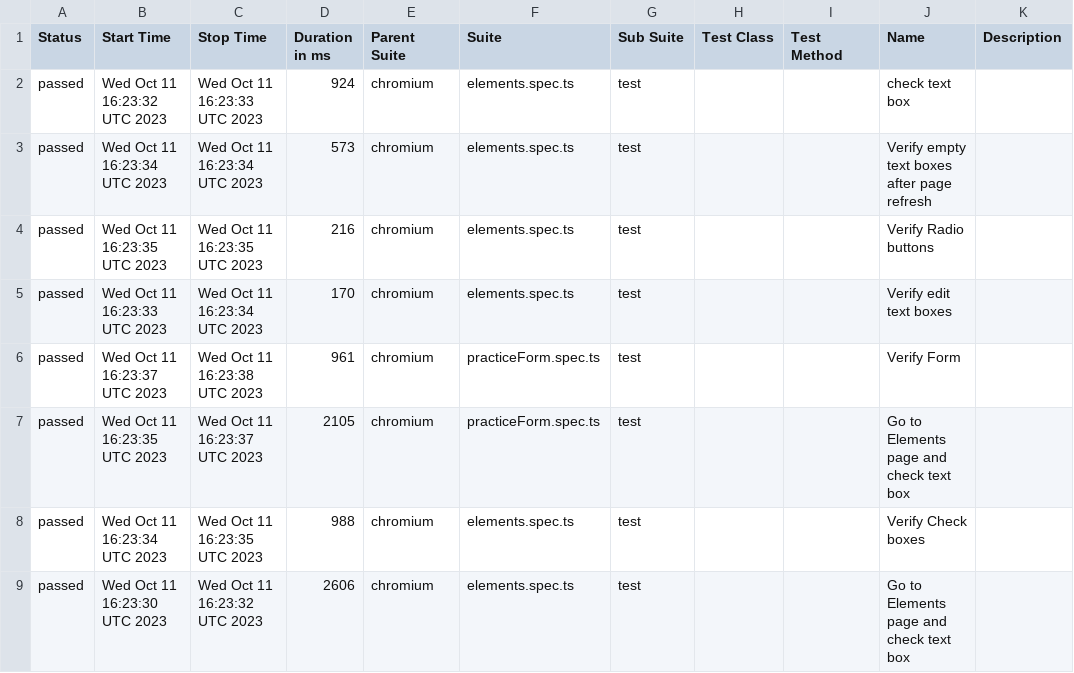
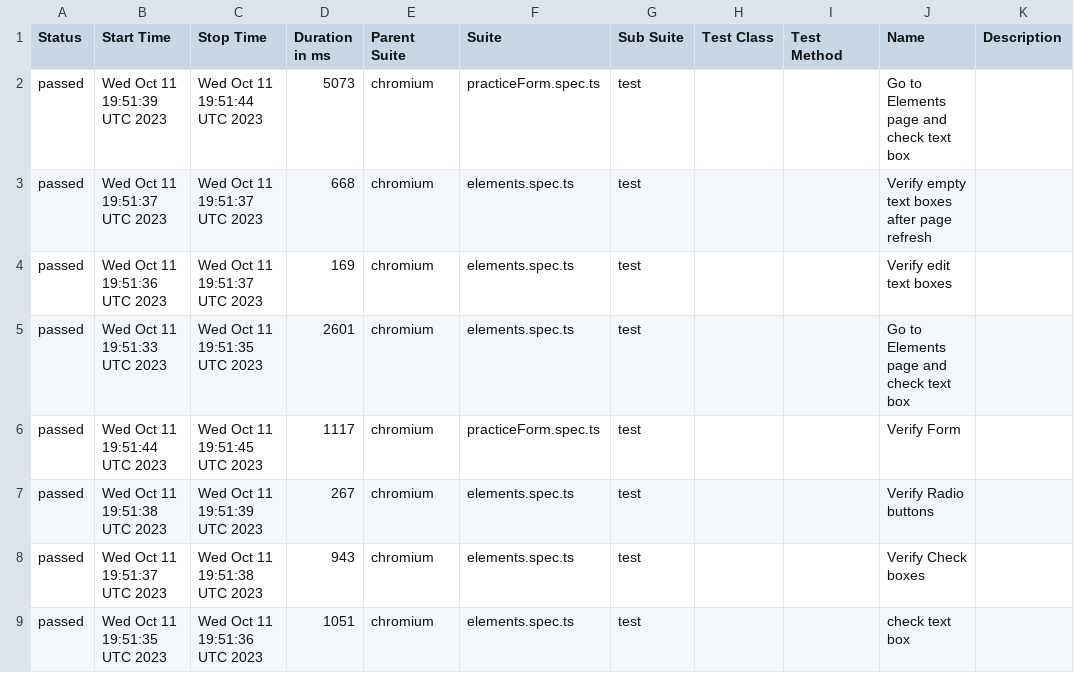
Before and after one commit to Kravch773/PlayWrightGithubActions, a CSV file: data/suites.csv, drawn as a sheet.

```diff
--- a/data/suites.csv
+++ b/data/suites.csv
@@ -1,9 +1,9 @@
 "Status","Start Time","Stop Time","Duration in ms","Parent Suite","Suite","Sub Suite","Test Class","Test Method","Name","Description"
-"passed","Wed Oct 11 16:23:32 UTC 2023","Wed Oct 11 16:23:33 UTC 2023","924","chromium","elements.spec.ts","test","","","check text box",""
-"passed","Wed Oct 11 16:23:34 UTC 2023","Wed Oct 11 16:23:34 UTC 2023","573","chromium","elements.spec.ts","test","","","Verify empty text boxes after page refresh",""
-"passed","Wed Oct 11 16:23:35 UTC 2023","Wed Oct 11 16:23:35 UTC 2023","216","chromium","elements.spec.ts","test","","","Verify Radio buttons",""
-"passed","Wed Oct 11 16:23:33 UTC 2023","Wed Oct 11 16:23:34 UTC 2023","170","chromium","elements.spec.ts","test","","","Verify edit text boxes",""
-"passed","Wed Oct 11 16:23:37 UTC 2023","Wed Oct 11 16:23:38 UTC 2023","961","chromium","practiceForm.spec.ts","test","","","Verify Form",""
-"passed","Wed Oct 11 16:23:35 UTC 2023","Wed Oct 11 16:23:37 UTC 2023","2105","chromium","practiceForm.spec.ts","test","","","Go to Elements page and check text box",""
-"passed","Wed Oct 11 16:23:34 UTC 2023","Wed Oct 11 16:23:35 UTC 2023","988","chromium","elements.spec.ts","test","","","Verify Check boxes",""
-"passed","Wed Oct 11 16:23:30 UTC 2023","Wed Oct 11 16:23:32 UTC 2023","2606","chromium","elements.spec.ts","test","","","Go to Elements page and check text box",""
+"passed","Wed Oct 11 19:51:39 UTC 2023","Wed Oct 11 19:51:44 UTC 2023","5073","chromium","practiceForm.spec.ts","test","","","Go to Elements page and check text box",""
+"passed","Wed Oct 11 19:51:37 UTC 2023","Wed Oct 11 19:51:37 UTC 2023","668","chromium","elements.spec.ts","test","","","Verify empty text boxes after page refresh",""
+"passed","Wed Oct 11 19:51:36 UTC 2023","Wed Oct 11 19:51:37 UTC 2023","169","chromium","elements.spec.ts","test","","","Verify edit text boxes",""
+"passed","Wed Oct 11 19:51:33 UTC 2023","Wed Oct 11 19:51:35 UTC 2023","2601","chromium","elements.spec.ts","test","","","Go to Elements page and check text box",""
+"passed","Wed Oct 11 19:51:44 UTC 2023","Wed Oct 11 19:51:45 UTC 2023","1117","chromium","practiceForm.spec.ts","test","","","Verify Form",""
+"passed","Wed Oct 11 19:51:38 UTC 2023","Wed Oct 11 19:51:39 UTC 2023","267","chromium","elements.spec.ts","test","","","Verify Radio buttons",""
+"passed","Wed Oct 11 19:51:37 UTC 2023","Wed Oct 11 19:51:38 UTC 2023","943","chromium","elements.spec.ts","test","","","Verify Check boxes",""
+"passed","Wed Oct 11 19:51:35 UTC 2023","Wed Oct 11 19:51:36 UTC 2023","1051","chromium","elements.spec.ts","test","","","check text box",""
```
Also changed, not shown: 36 other files.
